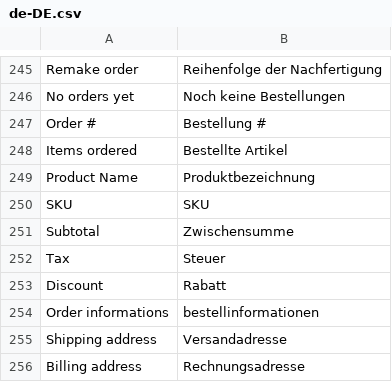
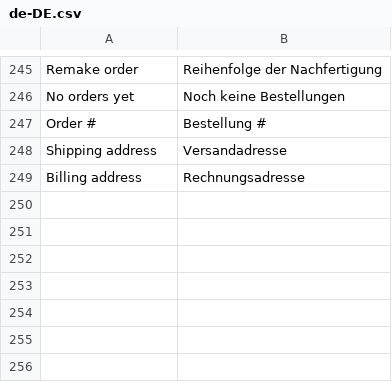
Before and after one commit to vuestorefront/vue-storefront, a CSV file: core/i18n/resource/i18n/de-DE.csv, drawn as a sheet; only a part is shown, gaps mark what is left out.

```diff
--- a/core/i18n/resource/i18n/de-DE.csv
+++ b/core/i18n/resource/i18n/de-DE.csv
@@ -247,9 +247,2 @@
 "Order #","Bestellung #"
-"Items ordered","Bestellte Artikel"
-"Product Name","Produktbezeichnung"
-"SKU","SKU"
-"Subtotal","Zwischensumme"
-"Tax","Steuer"
-"Discount","Rabatt"
-"Order informations","bestellinformationen"
 "Shipping address","Versandadresse"
```
Also changed, not shown: core/i18n/resource/i18n/fr-FR.csv, core/i18n/resource/i18n/jp-JP.csv, 7 other files.
